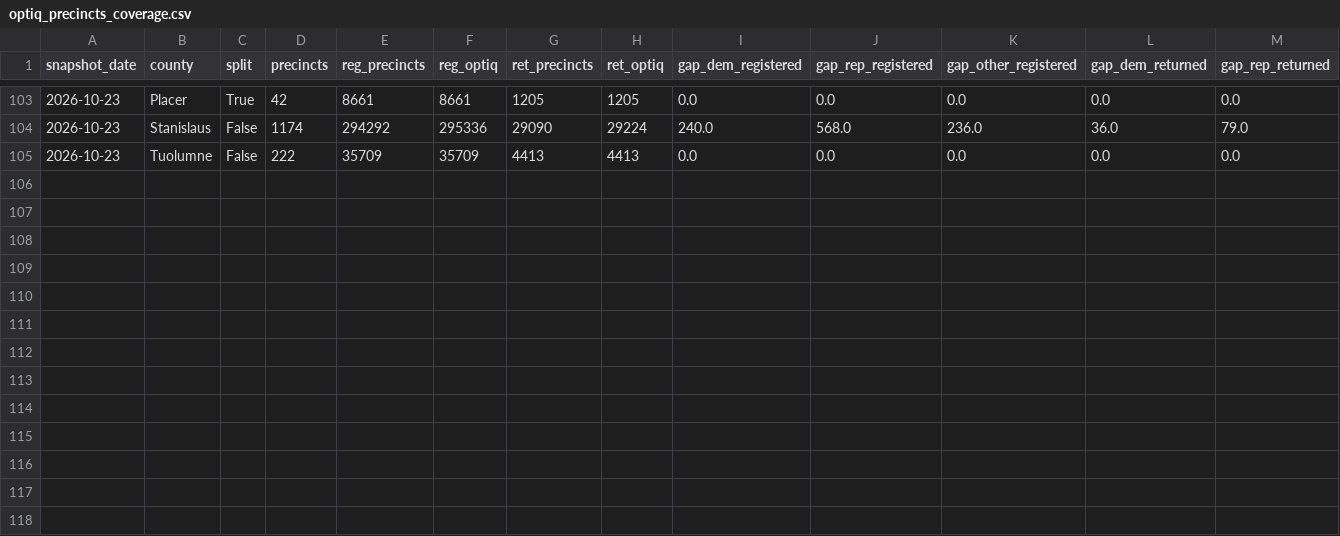
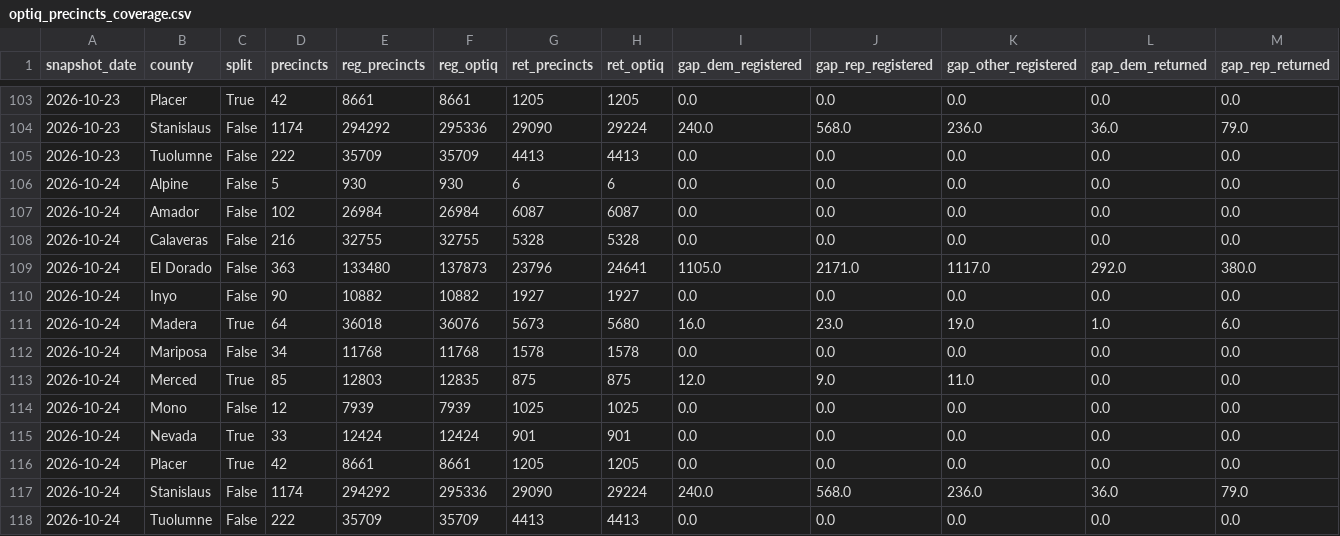
Before and after one commit to tysoda/2026-Ca-SD4-forecast-V2, a CSV file: optiq_precincts_coverage.csv, drawn as a sheet; only a part is shown, gaps mark what is left out; rows hold the shown columns only; the diff names each change by its address in the sheet, - before the commit and + after, or states it on an @@ line.

```diff
--- a/optiq_precincts_coverage.csv
+++ b/optiq_precincts_coverage.csv
+row 106: 2026-10-24 | Alpine | False | 5 | 930 | 930 | 6 | 6 | 0.0 | 0.0 | 0.0 | 0.0 | 0.0
+row 107: 2026-10-24 | Amador | False | 102 | 26984 | 26984 | 6087 | 6087 | 0.0 | 0.0 | 0.0 | 0.0 | 0.0
+row 108: 2026-10-24 | Calaveras | False | 216 | 32755 | 32755 | 5328 | 5328 | 0.0 | 0.0 | 0.0 | 0.0 | 0.0
+row 109: 2026-10-24 | El Dorado | False | 363 | 133480 | 137873 | 23796 | 24641 | 1105.0 | 2171.0 | 1117.0 | 292.0 | 380.0
+row 110: 2026-10-24 | Inyo | False | 90 | 10882 | 10882 | 1927 | 1927 | 0.0 | 0.0 | 0.0 | 0.0 | 0.0
+row 111: 2026-10-24 | Madera | True | 64 | 36018 | 36076 | 5673 | 5680 | 16.0 | 23.0 | 19.0 | 1.0 | 6.0
+row 112: 2026-10-24 | Mariposa | False | 34 | 11768 | 11768 | 1578 | 1578 | 0.0 | 0.0 | 0.0 | 0.0 | 0.0
+row 113: 2026-10-24 | Merced | True | 85 | 12803 | 12835 | 875 | 875 | 12.0 | 9.0 | 11.0 | 0.0 | 0.0
+row 114: 2026-10-24 | Mono | False | 12 | 7939 | 7939 | 1025 | 1025 | 0.0 | 0.0 | 0.0 | 0.0 | 0.0
+row 115: 2026-10-24 | Nevada | True | 33 | 12424 | 12424 | 901 | 901 | 0.0 | 0.0 | 0.0 | 0.0 | 0.0
+row 116: 2026-10-24 | Placer | True | 42 | 8661 | 8661 | 1205 | 1205 | 0.0 | 0.0 | 0.0 | 0.0 | 0.0
+row 117: 2026-10-24 | Stanislaus | False | 1174 | 294292 | 295336 | 29090 | 29224 | 240.0 | 568.0 | 236.0 | 36.0 | 79.0
+row 118: 2026-10-24 | Tuolumne | False | 222 | 35709 | 35709 | 4413 | 4413 | 0.0 | 0.0 | 0.0 | 0.0 | 0.0
```
Also changed, not shown: optiq_county_drops.csv, optiq_county_party.csv, 3 other files.
